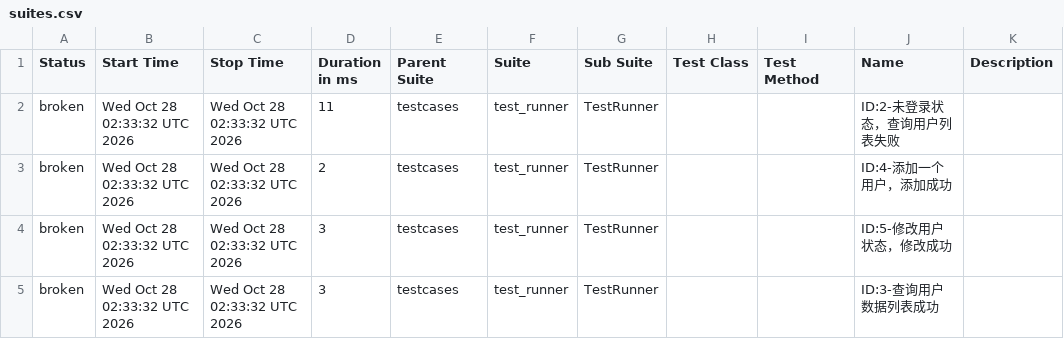
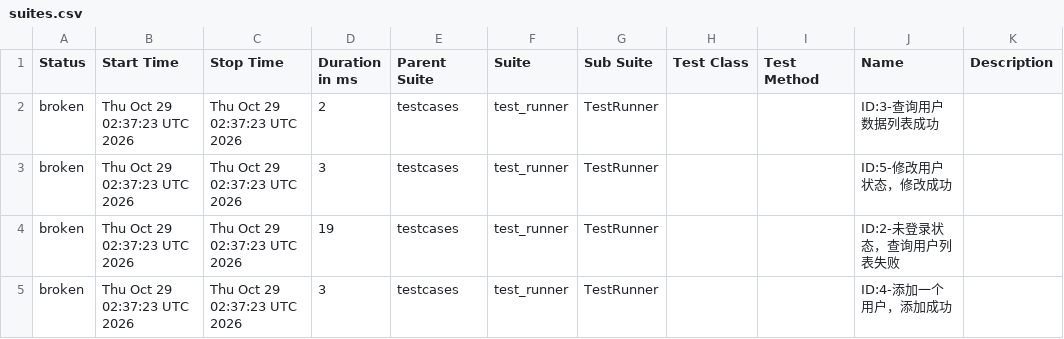
Before and after one commit to tingyu-test/pytest-api-automation, a CSV file: data/suites.csv, drawn as a sheet.

```diff
--- a/data/suites.csv
+++ b/data/suites.csv
@@ -1,5 +1,5 @@
 "Status","Start Time","Stop Time","Duration in ms","Parent Suite","Suite","Sub Suite","Test Class","Test Method","Name","Description"
-"broken","Wed Oct 28 02:33:32 UTC 2026","Wed Oct 28 02:33:32 UTC 2026","11","testcases","test_runner","TestRunner","","","ID:2-未登录状态，查询用户列表失败",""
-"broken","Wed Oct 28 02:33:32 UTC 2026","Wed Oct 28 02:33:32 UTC 2026","2","testcases","test_runner","TestRunner","","","ID:4-添加一个用户，添加成功",""
-"broken","Wed Oct 28 02:33:32 UTC 2026","Wed Oct 28 02:33:32 UTC 2026","3","testcases","test_runner","TestRunner","","","ID:5-修改用户状态，修改成功",""
-"broken","Wed Oct 28 02:33:32 UTC 2026","Wed Oct 28 02:33:32 UTC 2026","3","testcases","test_runner","TestRunner","","","ID:3-查询用户数据列表成功",""
+"broken","Thu Oct 29 02:37:23 UTC 2026","Thu Oct 29 02:37:23 UTC 2026","2","testcases","test_runner","TestRunner","","","ID:3-查询用户数据列表成功",""
+"broken","Thu Oct 29 02:37:23 UTC 2026","Thu Oct 29 02:37:23 UTC 2026","3","testcases","test_runner","TestRunner","","","ID:5-修改用户状态，修改成功",""
+"broken","Thu Oct 29 02:37:23 UTC 2026","Thu Oct 29 02:37:23 UTC 2026","19","testcases","test_runner","TestRunner","","","ID:2-未登录状态，查询用户列表失败",""
+"broken","Thu Oct 29 02:37:23 UTC 2026","Thu Oct 29 02:37:23 UTC 2026","3","testcases","test_runner","TestRunner","","","ID:4-添加一个用户，添加成功",""
```
Also changed, not shown: data/behaviors.csv, 27 other files.
